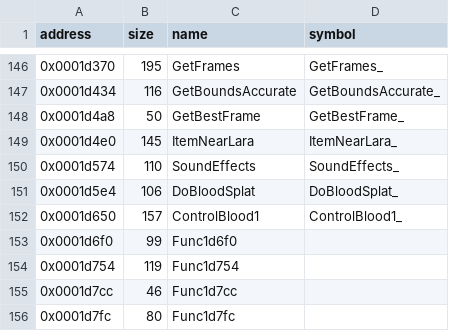
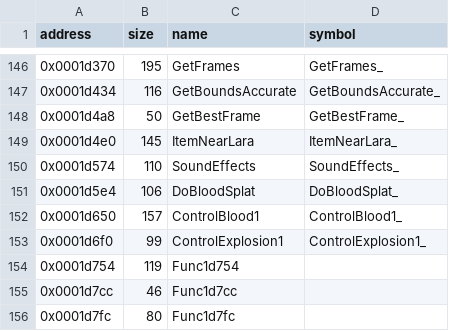
Before and after one commit to LostArtefacts/tr01, a CSV file: config/symbols.csv, drawn as a sheet; only a part is shown, gaps mark what is left out.

Commit message:
Decompile ControlExplosion1 (0x1d6f0)

```diff
--- a/config/symbols.csv
+++ b/config/symbols.csv
@@ -152,3 +152,3 @@ address,size,name,symbol
 0x0001d650,157,ControlBlood1,ControlBlood1_
-0x0001d6f0,99,Func1d6f0,
+0x0001d6f0,99,ControlExplosion1,ControlExplosion1_
 0x0001d754,119,Func1d754,
```
Also changed, not shown: 2 other files.
